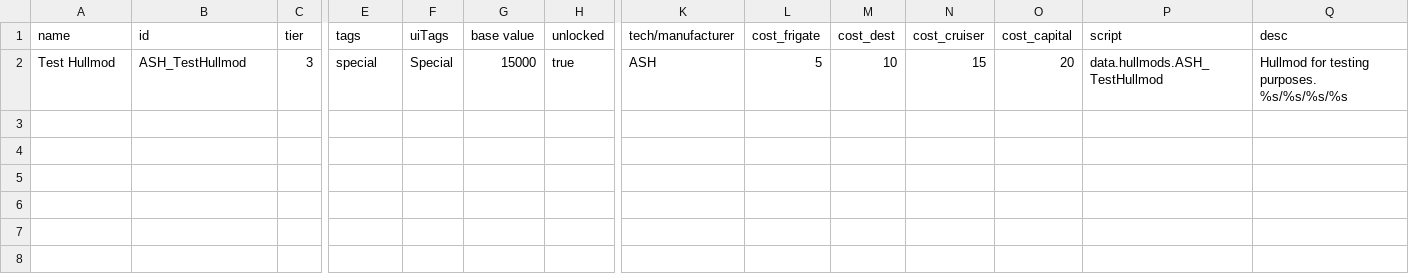
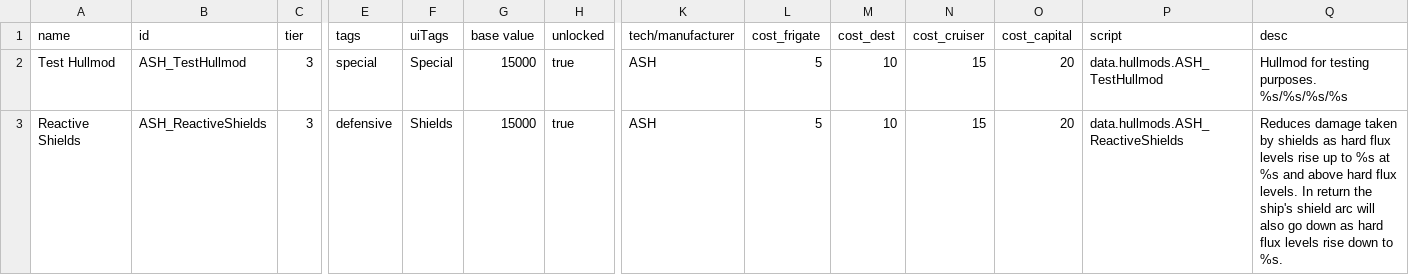
Before and after one commit to AudaxLudos/aptly-simple-hullmods, a CSV file: data/hullmods/hull_mods.csv, drawn as a sheet; only a part is shown, gaps mark what is left out; rows hold the shown columns only; the diff names each change by its address in the sheet, - before the commit and + after, or states it on an @@ line.

Commit message:
Added Reactive Shields Hullmod

```diff
--- a/data/hullmods/hull_mods.csv
+++ b/data/hullmods/hull_mods.csv
+row 3: Reactive Shields | ASH_ReactiveShields | 3 | defensive | Shields | 15000 | true | ASH | 5 | 10 | 15 | 20 | data.hullmods.ASH_ReactiveShields | Reduces damage taken by shields as hard flux levels rise up to %s at %s and above hard flux levels. In return the ship's shield arc will also go down as hard flux levels rise down to %s.
```
Also changed, not shown: 2 other files.
